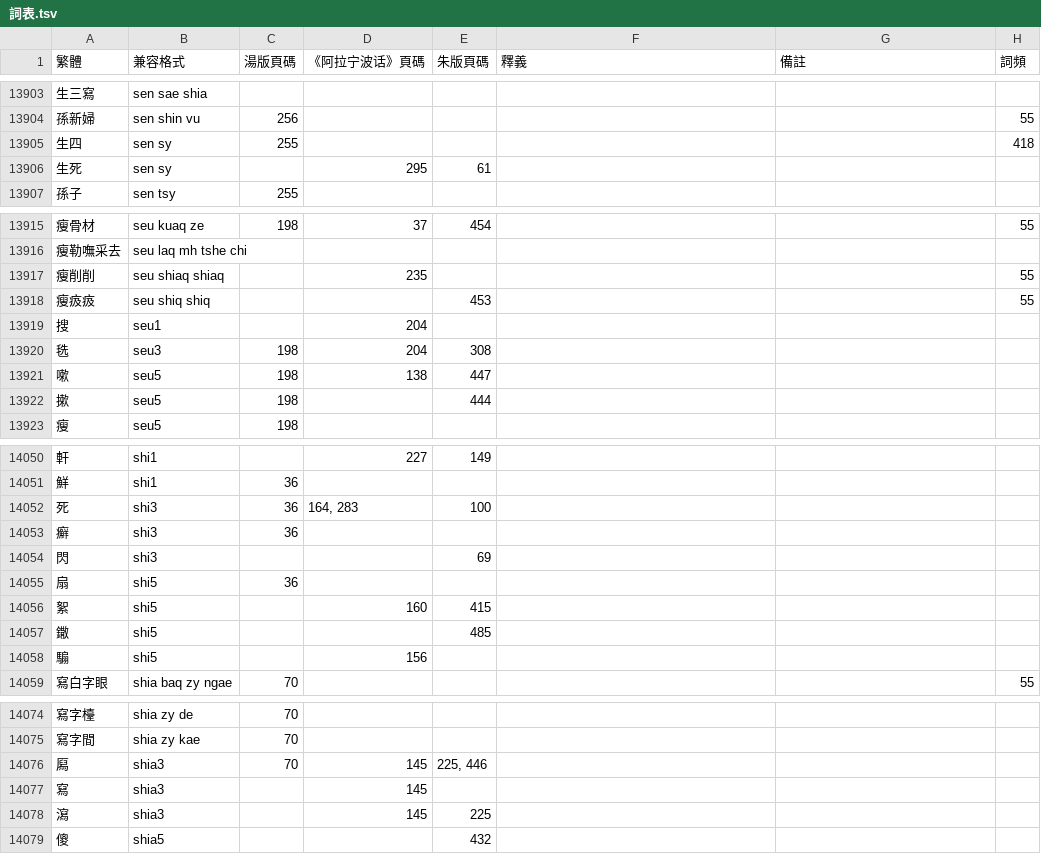
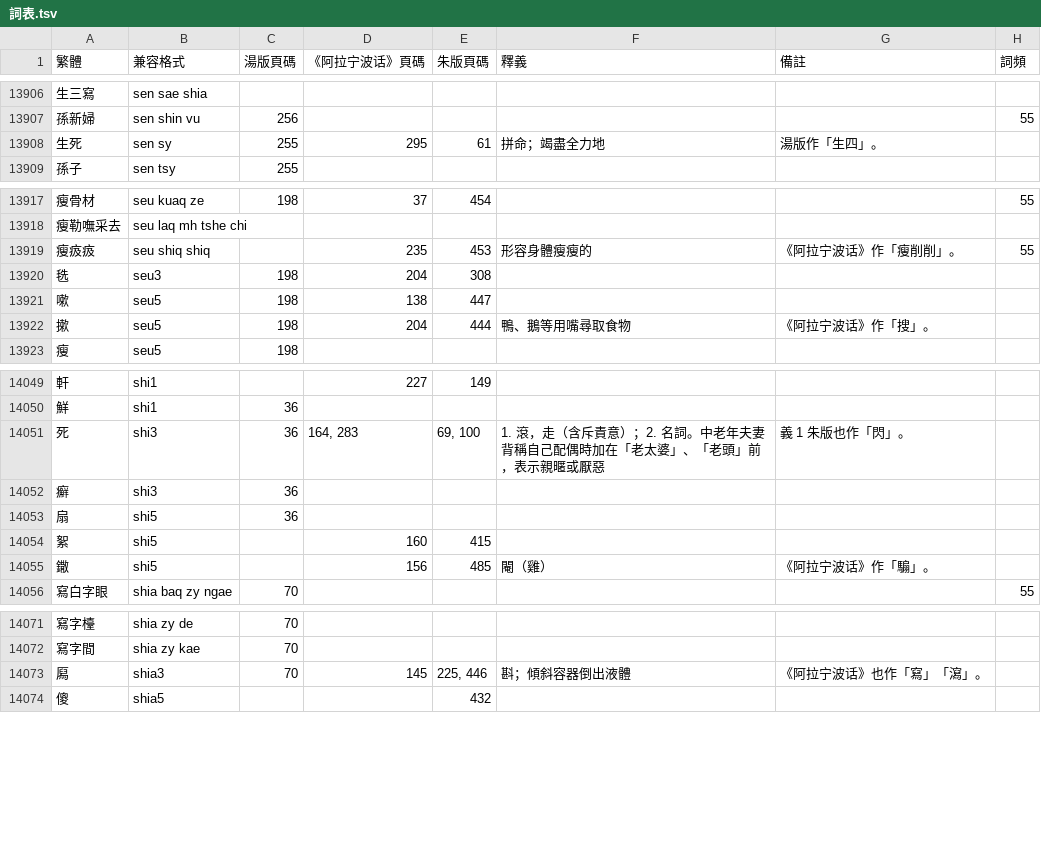
Before and after one commit to ionkaon/dictionary, a TSV file: 詞表.tsv, drawn as a sheet; only a part is shown, gaps mark what is left out; the diff covers the shown part only.

Commit message:
perf(詞表): 嗇刻, 生死, 瘦㽺㽺, 摗...
* 煞克->嗇刻
* 生死: 拼命；竭盡全力地。湯版作「生四」。
* 瘦㽺㽺: 形容身體瘦瘦的。《阿拉宁波话》作「瘦削削」。
* 摗: 鴨、鵝等用嘴尋取食物。《阿拉宁波话》作「搜」。
* 手抈抈/shi yuq yuq/->/shieu yuq yuq/
* 死: 1. 滾，走（含斥責意）；2. 名詞。中老年夫妻背稱自己配偶時加在「老太婆」、「老頭」前，表示親暱或厭惡。義 1 朱版也作「閃」。
* 鏾: 閹（雞）。《阿拉宁波话》作「騸」。
* 㕐: 斟；傾斜容器倒出液體。《阿拉宁波话》也作「寫」「瀉」。
* -自鳴鍾

```diff
--- a/詞表.tsv
+++ b/詞表.tsv
@@ -13904,4 +13907,3 @@
 孫新婦	sen shin vu	256					55
-生四	sen sy	255					418
-生死	sen sy		295	61			
+生死	sen sy	255	295	61	拼命；竭盡全力地	湯版作「生四」。	
 孫子	sen tsy	255					
@@ -13916,8 +13918,6 @@
 瘦勒嘸采去	seu laq mh tshe chi						
-瘦削削	seu shiaq shiaq		235				55
-瘦㽺㽺	seu shiq shiq			453			55
-搜	seu1		204				
+瘦㽺㽺	seu shiq shiq		235	453	形容身體瘦瘦的	《阿拉宁波话》作「瘦削削」。	55
 毨	seu3	198	204	308			
 嗽	seu5	198	138	447			
-摗	seu5	198		444			
+摗	seu5	198	204	444	鴨、鵝等用嘴尋取食物	《阿拉宁波话》作「搜」。	
 瘦	seu5	198					
@@ -14051,9 +14050,7 @@
 鮮	shi1	36					
-死	shi3	36	164, 283	100			
+死	shi3	36	164, 283	69, 100	1. 滾，走（含斥責意）；2. 名詞。中老年夫妻背稱自己配偶時加在「老太婆」、「老頭」前，表示親暱或厭惡	義 1 朱版也作「閃」。	
 癬	shi3	36					
-閃	shi3			69			
 扇	shi5	36					
 絮	shi5		160	415			
-鏾	shi5			485			
-騸	shi5		156				
+鏾	shi5		156	485	閹（雞）	《阿拉宁波话》作「騸」。	
 寫白字眼	shia baq zy ngae	70					55
@@ -14075,5 +14072,3 @@
 寫字間	shia zy kae	70					
-㕐	shia3	70	145	225, 446			
-寫	shia3		145				
-瀉	shia3		145	225			
+㕐	shia3	70	145	225, 446	斟；傾斜容器倒出液體	《阿拉宁波话》也作「寫」「瀉」。	
 傻	shia5			432			
```
Also changed, not shown: 3 added rows, 2 removed rows and 5 edited cells elsewhere in this file.
